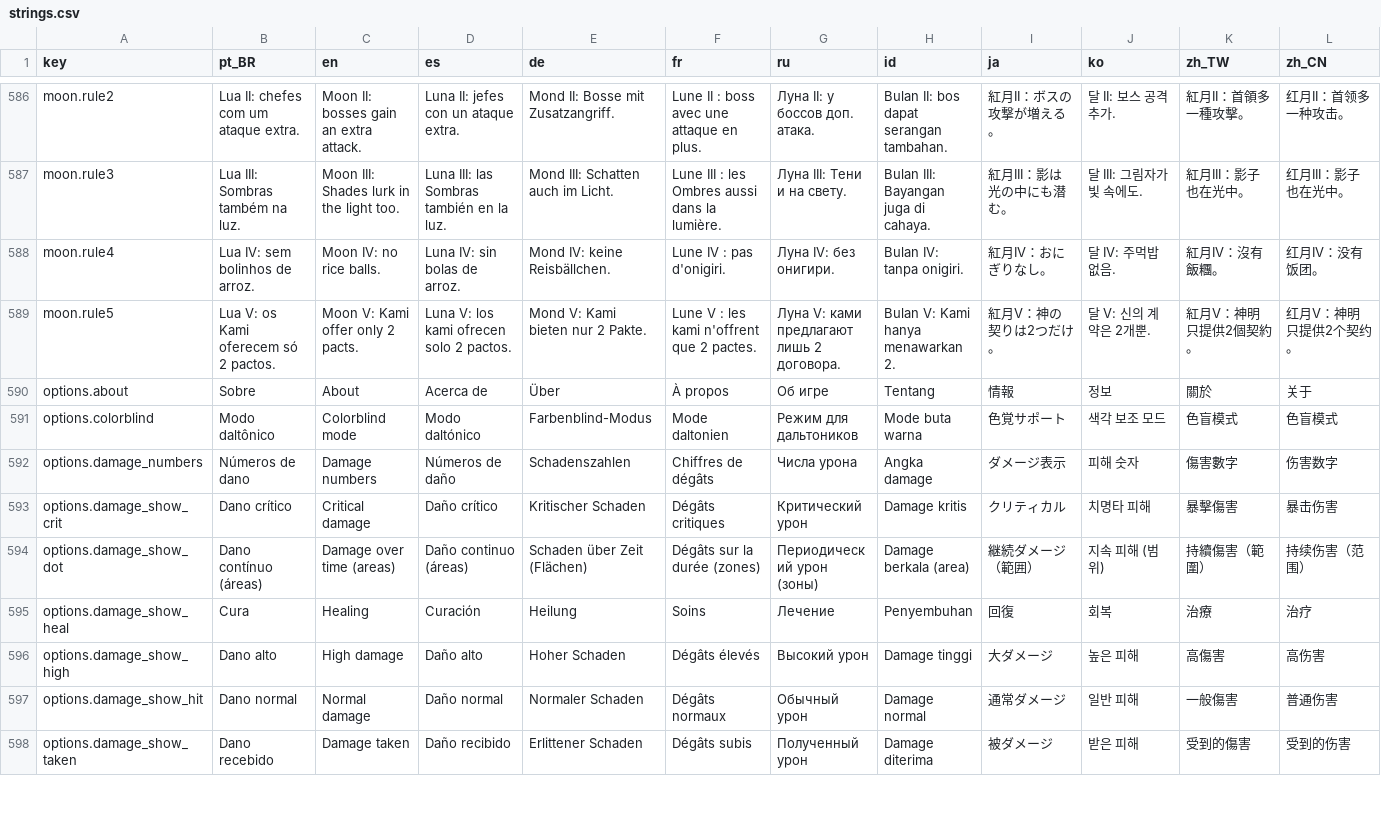
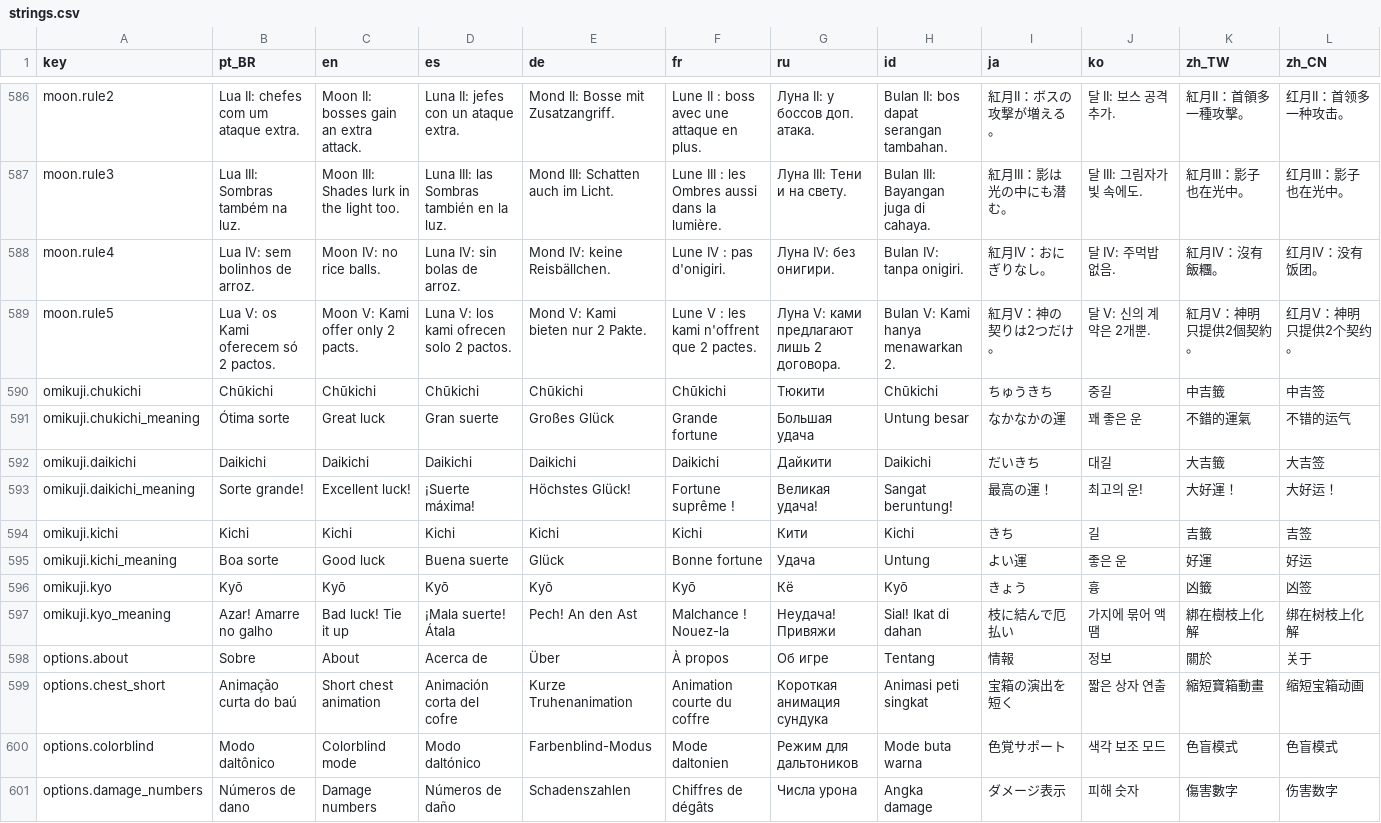
Before and after one commit to netstart/hyakki, a CSV file: i18n/strings.csv, drawn as a sheet; only a part is shown, gaps mark what is left out; the shorter side is filled out with more unchanged rows.

Commit message:
Omikuji no baú (おみくじ): antes de o Baú Laqueado abrir, o tubo de madeira chacoalha e sai o papel da sorte (吉 = 1 item, 中吉 = 3, 大吉 = 5 com clarão dourado, chuva de moedas e fanfarra), só apresentação da contagem já sorteada (chances e sorte inalteradas); 凶 em 8% dos baús de 1 item entrega o mesmo item mais 15 ryō de consolo e o papel voa para o galho, sorteado num fluxo próprio da semente da partida (mesmo hash em 1x, 2x, 3x e Baixa); roleta por item que desacelera e para no item real, com brilho extra em evoluções e uniões; os 3 primeiros baús comuns de cada save saem com pelo menos 中吉 (saves antigos migram contando os baús já abertos; o bot nunca usa); tocar pula a animação e opção "Animação curta do baú"; "Reduzir flashes" e gráficos Baixos tiram o clarão; desenho por quadro do painel sem draw_polygon/draw_arc; textos em 11 idiomas; testes unitários, de layout em todas as resoluções e idiomas com furo dos dois lados e integração. MENOR 1.13.0 -> 1.14.0 por ser funcionalidade nova (1.14.0)

```diff
--- a/i18n/strings.csv
+++ b/i18n/strings.csv
@@ -589,3 +589,12 @@ moon.rule4,Lua IV: sem bolinhos de arroz.,Moon IV: no rice balls.,Luna IV: sin b
 moon.rule5,Lua V: os Kami oferecem só 2 pactos.,Moon V: Kami offer only 2 pacts.,Luna V: los kami ofrecen solo 2 pactos.,Mond V: Kami bieten nur 2 Pakte.,Lune V : les kami n'offrent que 2 pactes.,Луна V: ками предлагают лишь 2 договора.,Bulan V: Kami hanya menawarkan 2.,紅月V：神の契りは2つだけ。,달 V: 신의 계약은 2개뿐.,紅月V：神明只提供2個契約。,红月V：神明只提供2个契约。
+omikuji.chukichi,Chūkichi,Chūkichi,Chūkichi,Chūkichi,Chūkichi,Тюкити,Chūkichi,ちゅうきち,중길,中吉籤,中吉签
+omikuji.chukichi_meaning,Ótima sorte,Great luck,Gran suerte,Großes Glück,Grande fortune,Большая удача,Untung besar,なかなかの運,꽤 좋은 운,不錯的運氣,不错的运气
+omikuji.daikichi,Daikichi,Daikichi,Daikichi,Daikichi,Daikichi,Дайкити,Daikichi,だいきち,대길,大吉籤,大吉签
+omikuji.daikichi_meaning,Sorte grande!,Excellent luck!,¡Suerte máxima!,Höchstes Glück!,Fortune suprême !,Великая удача!,Sangat beruntung!,最高の運！,최고의 운!,大好運！,大好运！
+omikuji.kichi,Kichi,Kichi,Kichi,Kichi,Kichi,Кити,Kichi,きち,길,吉籤,吉签
+omikuji.kichi_meaning,Boa sorte,Good luck,Buena suerte,Glück,Bonne fortune,Удача,Untung,よい運,좋은 운,好運,好运
+omikuji.kyo,Kyō,Kyō,Kyō,Kyō,Kyō,Кё,Kyō,きょう,흉,凶籤,凶签
+omikuji.kyo_meaning,Azar! Amarre no galho,Bad luck! Tie it up,¡Mala suerte! Átala,Pech! An den Ast,Malchance ! Nouez-la,Неудача! Привяжи,Sial! Ikat di dahan,枝に結んで厄払い,가지에 묶어 액땜,綁在樹枝上化解,绑在树枝上化解
 options.about,Sobre,About,Acerca de,Über,À propos,Об игре,Tentang,情報,정보,關於,关于
+options.chest_short,Animação curta do baú,Short chest animation,Animación corta del cofre,Kurze Truhenanimation,Animation courte du coffre,Короткая анимация сундука,Animasi peti singkat,宝箱の演出を短く,짧은 상자 연출,縮短寶箱動畫,缩短宝箱动画
 options.colorblind,Modo daltônico,Colorblind mode,Modo daltónico,Farbenblind-Modus,Mode daltonien,Режим для дальтоников,Mode buta warna,色覚サポート,색각 보조 모드,色盲模式,色盲模式
```
Also changed, not shown: 30 other files.
